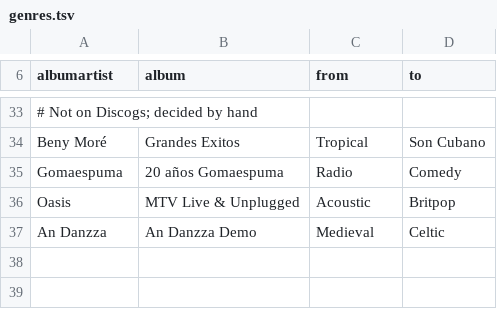
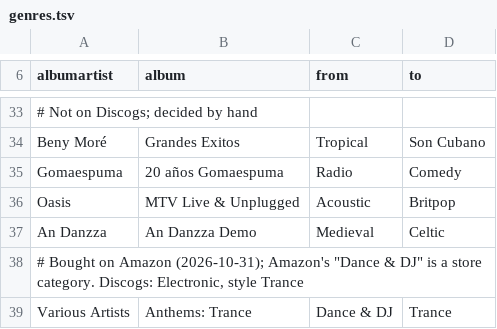
Before and after one commit to spenap/marraxo, a TSV file: tools/beets/genres.tsv, drawn as a sheet; only a part is shown, gaps mark what is left out; the diff names each change by its address in the sheet, - before the commit and + after, or states it on an @@ line.

```diff
--- a/tools/beets/genres.tsv
+++ b/tools/beets/genres.tsv
+row 38: # Bought on Amazon (2026-10-31); Amazon's "Dance & DJ" is a store category. Discogs: Electronic, style Trance
+row 39: Various Artists | Anthems: Trance | Dance & DJ | Trance
```
